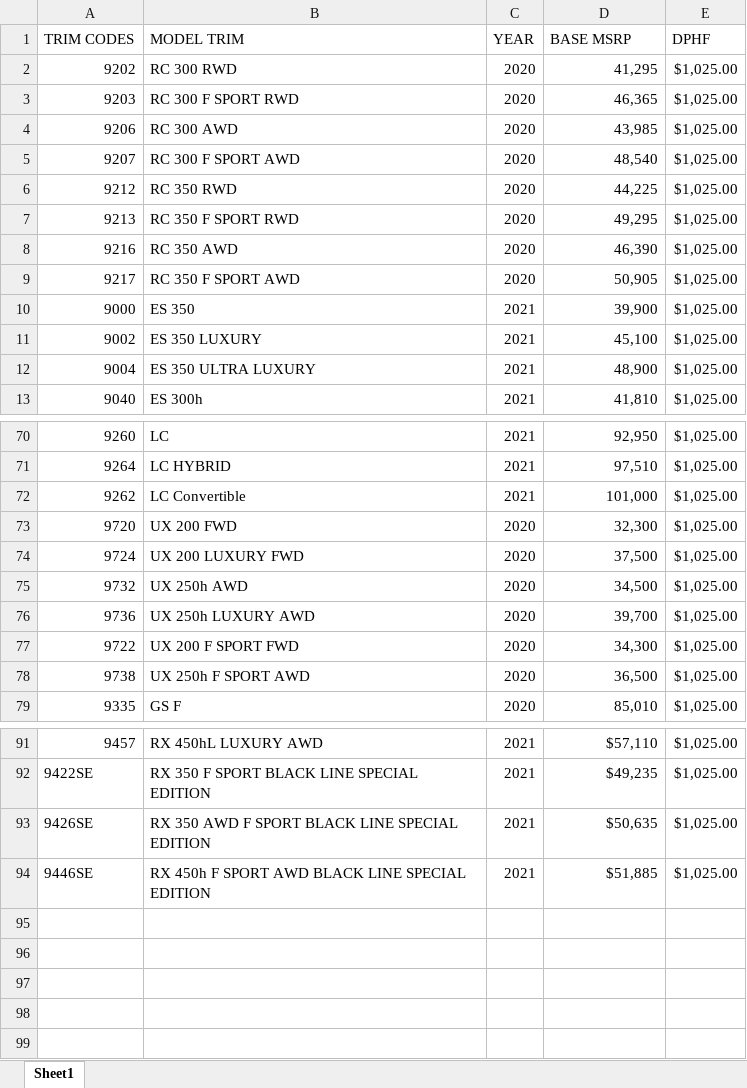
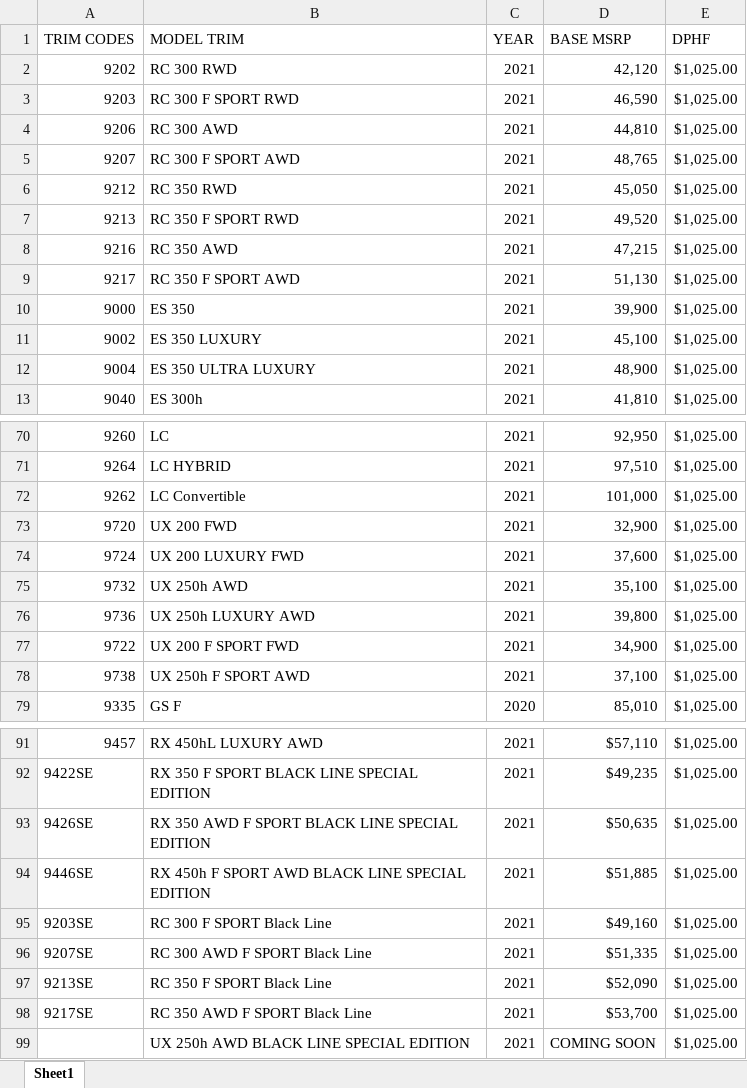
Before and after one commit to will-fregia-tm/katalon_lexc, an Excel workbook: Data Files/prodMSRPs.xlsx, sheet Sheet1, drawn as a sheet; only a part is shown, gaps mark what is left out; values as stored, in another font and other column widths than the file's, no borders; the diff covers the shown part only; the diff names each change by its address in the sheet, - before the commit and + after, or states it on an @@ line.

```diff
--- a/Data Files/prodMSRPs.xlsx (sheet Sheet1)
+++ b/Data Files/prodMSRPs.xlsx (sheet Sheet1)
-C2:C9 (YEAR): 2020
+C2:C9 (YEAR): 2021
-D2 (BASE MSRP): 41,295
+D2 (BASE MSRP): 42,120
-D3 (BASE MSRP): 46,365
+D3 (BASE MSRP): 46,590
-D4 (BASE MSRP): 43,985
+D4 (BASE MSRP): 44,810
-D5 (BASE MSRP): 48,540
+D5 (BASE MSRP): 48,765
-D6 (BASE MSRP): 44,225
+D6 (BASE MSRP): 45,050
-D7 (BASE MSRP): 49,295
+D7 (BASE MSRP): 49,520
-D8 (BASE MSRP): 46,390
+D8 (BASE MSRP): 47,215
-D9 (BASE MSRP): 50,905
+D9 (BASE MSRP): 51,130
-C73:C78 (YEAR): 2020
+C73:C78 (YEAR): 2021
-D73 (BASE MSRP): 32,300
+D73 (BASE MSRP): 32,900
-D74 (BASE MSRP): 37,500
+D74 (BASE MSRP): 37,600
-D75 (BASE MSRP): 34,500
+D75 (BASE MSRP): 35,100
-D76 (BASE MSRP): 39,700
+D76 (BASE MSRP): 39,800
-D77 (BASE MSRP): 34,300
+D77 (BASE MSRP): 34,900
-D78 (BASE MSRP): 36,500
+D78 (BASE MSRP): 37,100
+row 95: 9203SE | RC 300 F SPORT Black Line | 2021 | $49,160 | $1,025.00
+row 96: 9207SE | RC 300 AWD F SPORT Black Line | 2021 | $51,335 | $1,025.00
+row 97: 9213SE | RC 350 F SPORT Black Line | 2021 | $52,090 | $1,025.00
+row 98: 9217SE | RC 350 AWD F SPORT Black Line | 2021 | $53,700 | $1,025.00
+row 99:  | UX 250h AWD BLACK LINE SPECIAL EDITION | 2021 | COMING SOON | $1,025.00
```
Also changed, not shown: 16 edited cells elsewhere in this sheet, Data Files/stagingMSRPs.xlsx, 2 other files.
